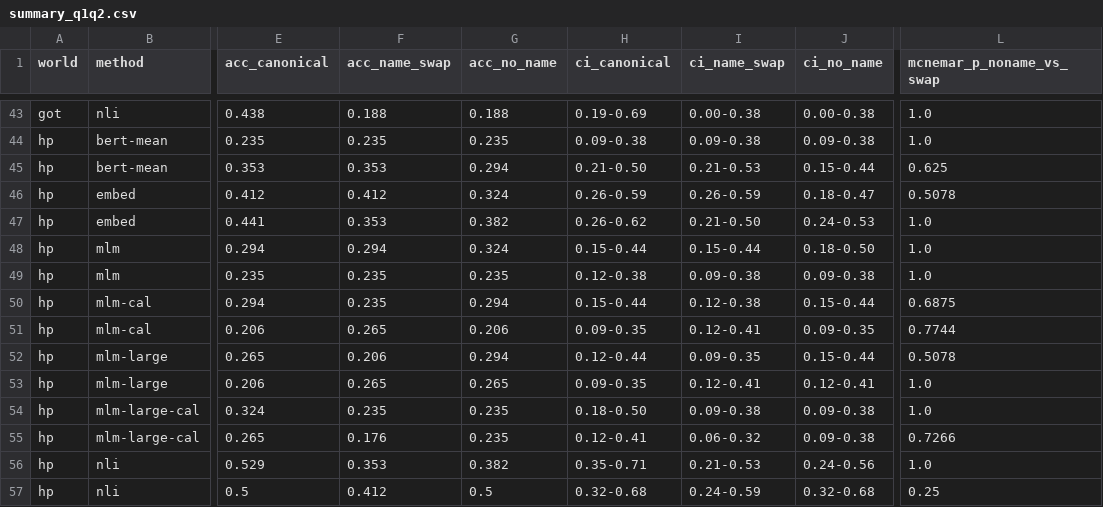
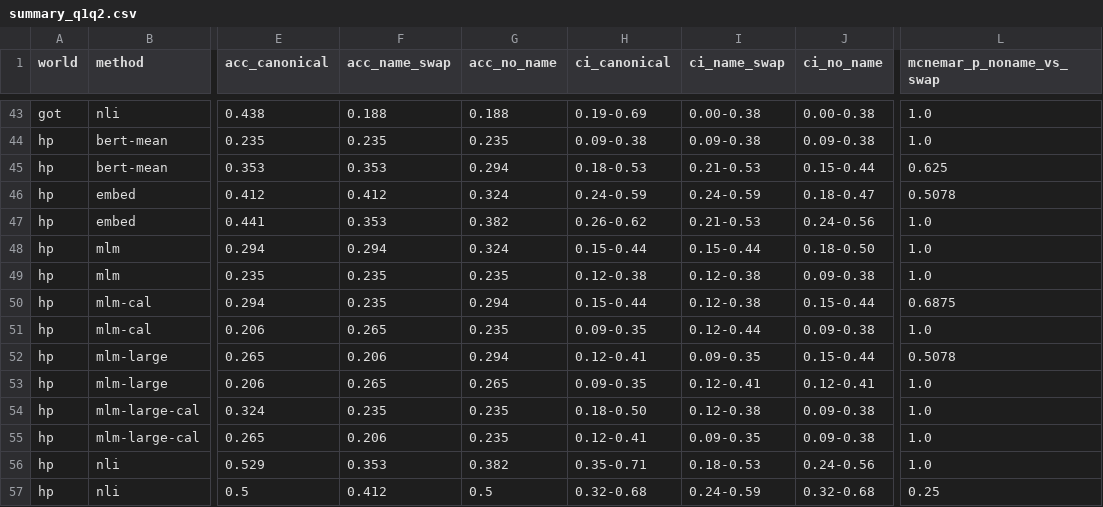
Before and after one commit to Thaisrs165/final-project-nlp, a CSV file: results/summary_q1q2.csv, drawn as a sheet; only a part is shown, gaps mark what is left out; the diff names each change by its address in the sheet, - before the commit and + after, or states it on an @@ line.

```diff
--- a/results/summary_q1q2.csv
+++ b/results/summary_q1q2.csv
-H45 (ci_canonical): 0.21-0.50
+H45 (ci_canonical): 0.18-0.53
-H46 (ci_canonical): 0.26-0.59
+H46 (ci_canonical): 0.24-0.59
-I46 (ci_name_swap): 0.26-0.59
+I46 (ci_name_swap): 0.24-0.59
-I47 (ci_name_swap): 0.21-0.50
+I47 (ci_name_swap): 0.21-0.53
-J47 (ci_no_name): 0.24-0.53
+J47 (ci_no_name): 0.24-0.56
-I49 (ci_name_swap): 0.09-0.38
+I49 (ci_name_swap): 0.12-0.38
-G51 (acc_no_name): 0.206
+G51 (acc_no_name): 0.235
-I51 (ci_name_swap): 0.12-0.41
+I51 (ci_name_swap): 0.12-0.44
-J51 (ci_no_name): 0.09-0.35
+J51 (ci_no_name): 0.09-0.38
-L51 (mcnemar_p_noname_vs_swap): 0.7744
+L51 (mcnemar_p_noname_vs_swap): 1.0
-H52 (ci_canonical): 0.12-0.44
+H52 (ci_canonical): 0.12-0.41
-I54 (ci_name_swap): 0.09-0.38
+I54 (ci_name_swap): 0.12-0.38
-F55 (acc_name_swap): 0.176
+F55 (acc_name_swap): 0.206
-I55 (ci_name_swap): 0.06-0.32
+I55 (ci_name_swap): 0.09-0.35
-L55 (mcnemar_p_noname_vs_swap): 0.7266
+L55 (mcnemar_p_noname_vs_swap): 1.0
-I56 (ci_name_swap): 0.21-0.53
+I56 (ci_name_swap): 0.18-0.53
```
Also changed, not shown: data/hp/tests.csv, data/hp/trait_picks.csv, 5 other files.
